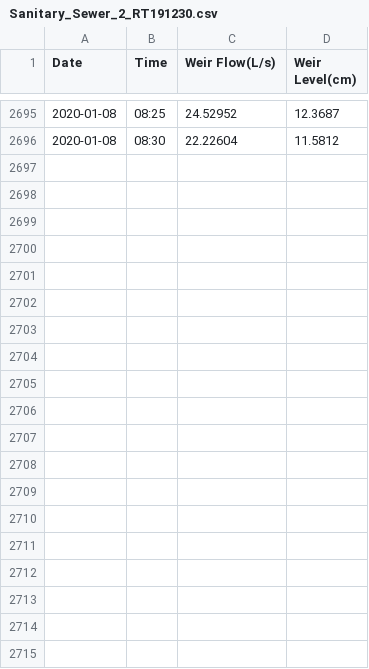
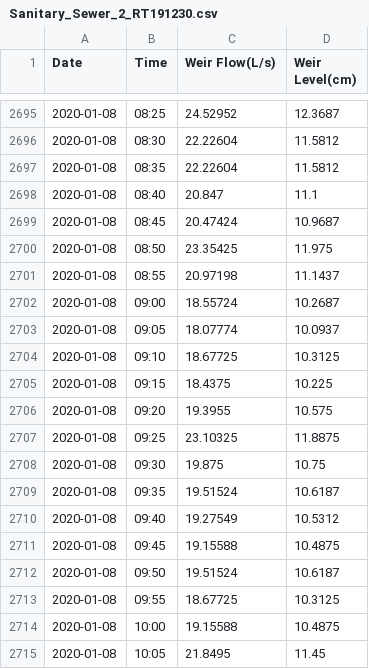
Before and after one commit to AlanLi1091/Test, a CSV file: Sanitary_Sewer_2_RT191230.csv, drawn as a sheet; only a part is shown, gaps mark what is left out; the diff covers the shown part only; the diff names each change by its address in the sheet, - before the commit and + after, or states it on an @@ line.

```diff
--- a/Sanitary_Sewer_2_RT191230.csv
+++ b/Sanitary_Sewer_2_RT191230.csv
+row 2697: 2020-01-08 | 08:35 | 22.22604 | 11.5812
+row 2698: 2020-01-08 | 08:40 | 20.847 | 11.1
+row 2699: 2020-01-08 | 08:45 | 20.47424 | 10.9687
+row 2700: 2020-01-08 | 08:50 | 23.35425 | 11.975
+row 2701: 2020-01-08 | 08:55 | 20.97198 | 11.1437
+row 2702: 2020-01-08 | 09:00 | 18.55724 | 10.2687
+row 2703: 2020-01-08 | 09:05 | 18.07774 | 10.0937
+row 2704: 2020-01-08 | 09:10 | 18.67725 | 10.3125
+row 2705: 2020-01-08 | 09:15 | 18.4375 | 10.225
+row 2706: 2020-01-08 | 09:20 | 19.3955 | 10.575
+row 2707: 2020-01-08 | 09:25 | 23.10325 | 11.8875
+row 2708: 2020-01-08 | 09:30 | 19.875 | 10.75
+row 2709: 2020-01-08 | 09:35 | 19.51524 | 10.6187
+row 2710: 2020-01-08 | 09:40 | 19.27549 | 10.5312
+row 2711: 2020-01-08 | 09:45 | 19.15588 | 10.4875
+row 2712: 2020-01-08 | 09:50 | 19.51524 | 10.6187
+row 2713: 2020-01-08 | 09:55 | 18.67725 | 10.3125
+row 2714: 2020-01-08 | 10:00 | 19.15588 | 10.4875
+row 2715: 2020-01-08 | 10:05 | 21.8495 | 11.45
```
Also changed, not shown: 21 added rows elsewhere in this file, 1 other file.
